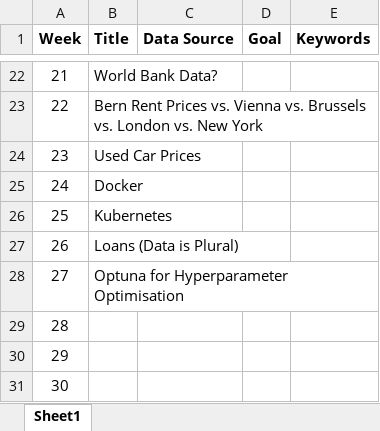
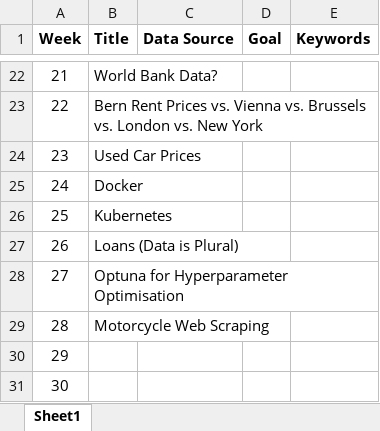
Before and after one commit to MathiasSteilen/52-Weeks-of-Python-and-R-2023, an Excel workbook: Schedule.xlsx, sheet Sheet1, drawn as a sheet; only a part is shown, gaps mark what is left out; values as stored, in another font and other column widths than the file's, no borders; table styles not drawn; the diff names each change by its address in the sheet, - before the commit and + after, or states it on an @@ line.

```diff
--- a/Schedule.xlsx (sheet Sheet1)
+++ b/Schedule.xlsx (sheet Sheet1)
-B29 (Title): (empty)
+B29 (Title): Motorcycle Web Scraping
```
Also changed, not shown: 26 other files.
